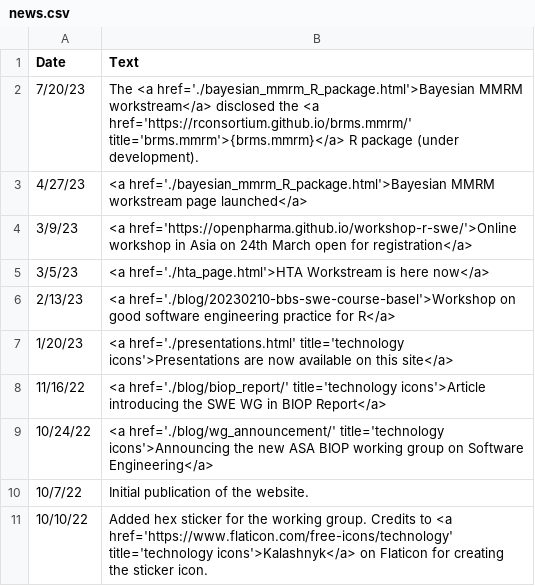
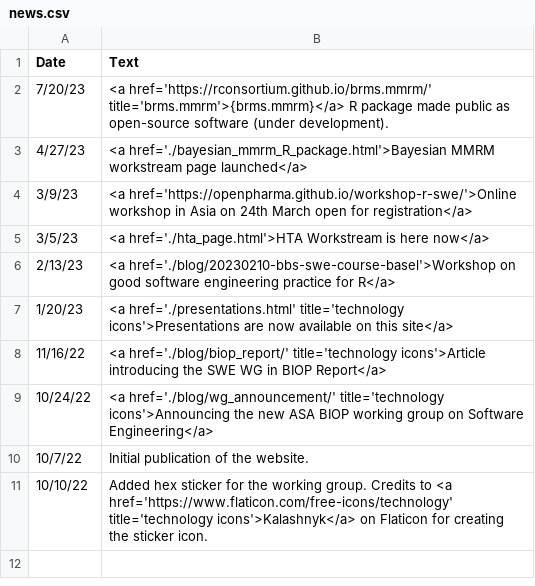
Before and after one commit to openstatsware/website, a CSV file: data/news.csv, drawn as a sheet.

Commit message:
Reword brms.mmrm announcement

```diff
--- a/data/news.csv
+++ b/data/news.csv
@@ -1,3 +1,3 @@
 Date,Text
-7/20/23,The <a href='./bayesian_mmrm_R_package.html'>Bayesian MMRM workstream</a> disclosed the <a href='https://rconsortium.github.io/brms.mmrm/' title='brms.mmrm'>{brms.mmrm}</a> R package (under development).
+7/20/23,<a href='https://rconsortium.github.io/brms.mmrm/' title='brms.mmrm'>{brms.mmrm}</a> R package made public as open-source software (under development).
 4/27/23,<a href='./bayesian_mmrm_R_package.html'>Bayesian MMRM workstream page launched</a>
```
